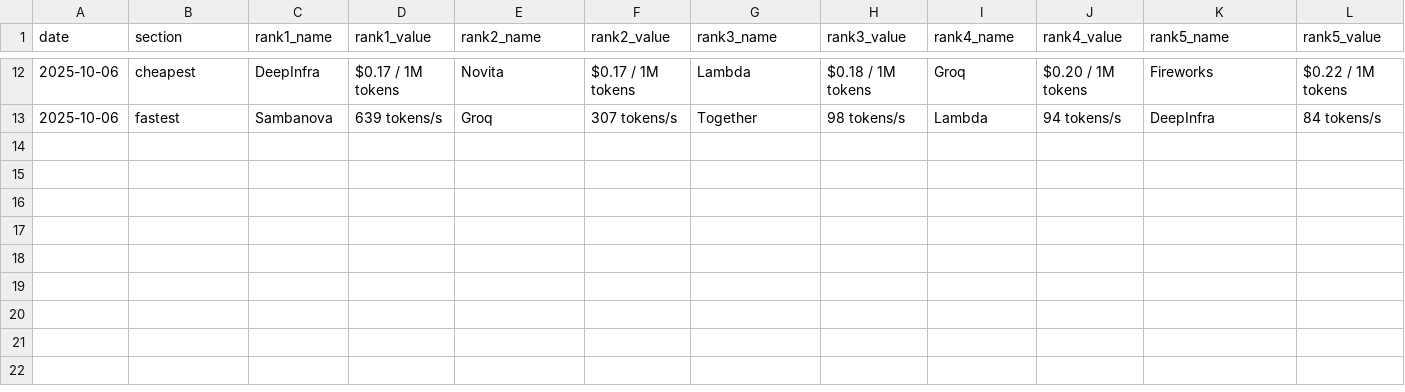
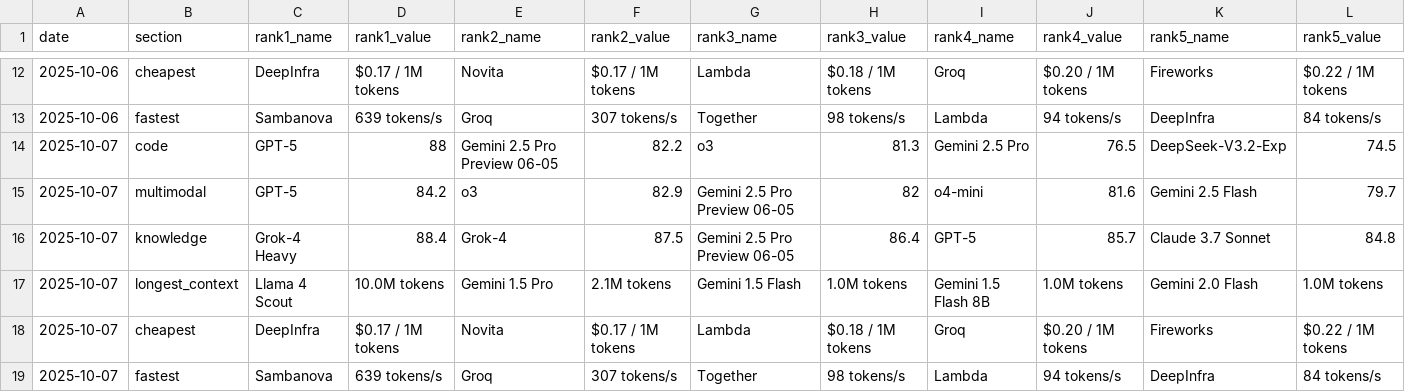
Before and after one commit to Thejokers-95/Llm-update, a CSV file: history/history.csv, drawn as a sheet; only a part is shown, gaps mark what is left out.

```diff
--- a/history/history.csv
+++ b/history/history.csv
@@ -13 +13,7 @@ date,section,rank1_name,rank1_value,rank2_name,rank2_value,rank3_name,rank3_valu
 "2025-10-06","fastest","Sambanova","639 tokens/s","Groq","307 tokens/s","Together","98 tokens/s","Lambda","94 tokens/s","DeepInfra","84 tokens/s"
+"2025-10-07","code","GPT-5","88","Gemini 2.5 Pro Preview 06-05","82.2","o3","81.3","Gemini 2.5 Pro","76.5","DeepSeek-V3.2-Exp","74.5"
+"2025-10-07","multimodal","GPT-5","84.2","o3","82.9","Gemini 2.5 Pro Preview 06-05","82","o4-mini","81.6","Gemini 2.5 Flash","79.7"
+"2025-10-07","knowledge","Grok-4 Heavy","88.4","Grok-4","87.5","Gemini 2.5 Pro Preview 06-05","86.4","GPT-5","85.7","Claude 3.7 Sonnet","84.8"
+"2025-10-07","longest_context","Llama 4 Scout","10.0M tokens","Gemini 1.5 Pro","2.1M tokens","Gemini 1.5 Flash","1.0M tokens","Gemini 1.5 Flash 8B","1.0M tokens","Gemini 2.0 Flash","1.0M tokens"
+"2025-10-07","cheapest","DeepInfra","$0.17 / 1M tokens","Novita","$0.17 / 1M tokens","Lambda","$0.18 / 1M tokens","Groq","$0.20 / 1M tokens","Fireworks","$0.22 / 1M tokens"
+"2025-10-07","fastest","Sambanova","639 tokens/s","Groq","307 tokens/s","Together","98 tokens/s","Lambda","94 tokens/s","DeepInfra","84 tokens/s"
```
Also changed, not shown: 1 other file.
